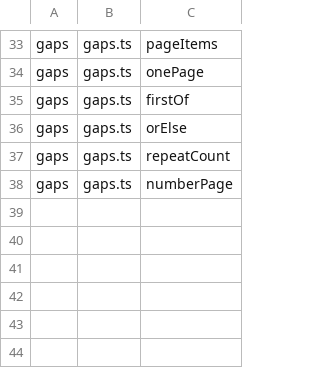
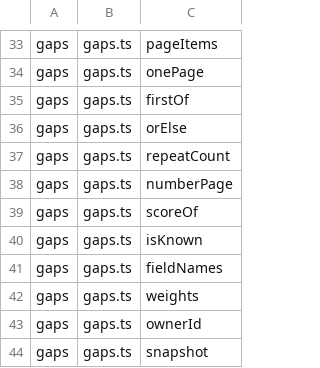
Before and after one commit to nhestrompia/proofci, a TSV file: spike/core/corpus-gaps.tsv, drawn as a sheet; only a part is shown, gaps mark what is left out; the diff names each change by its address in the sheet, - before the commit and + after, or states it on an @@ line.

```diff
--- a/spike/core/corpus-gaps.tsv
+++ b/spike/core/corpus-gaps.tsv
+row 39: gaps | gaps.ts | scoreOf
+row 40: gaps | gaps.ts | isKnown
+row 41: gaps | gaps.ts | fieldNames
+row 42: gaps | gaps.ts | weights
+row 43: gaps | gaps.ts | ownerId
+row 44: gaps | gaps.ts | snapshot
```
Also changed, not shown: 12 other files.
